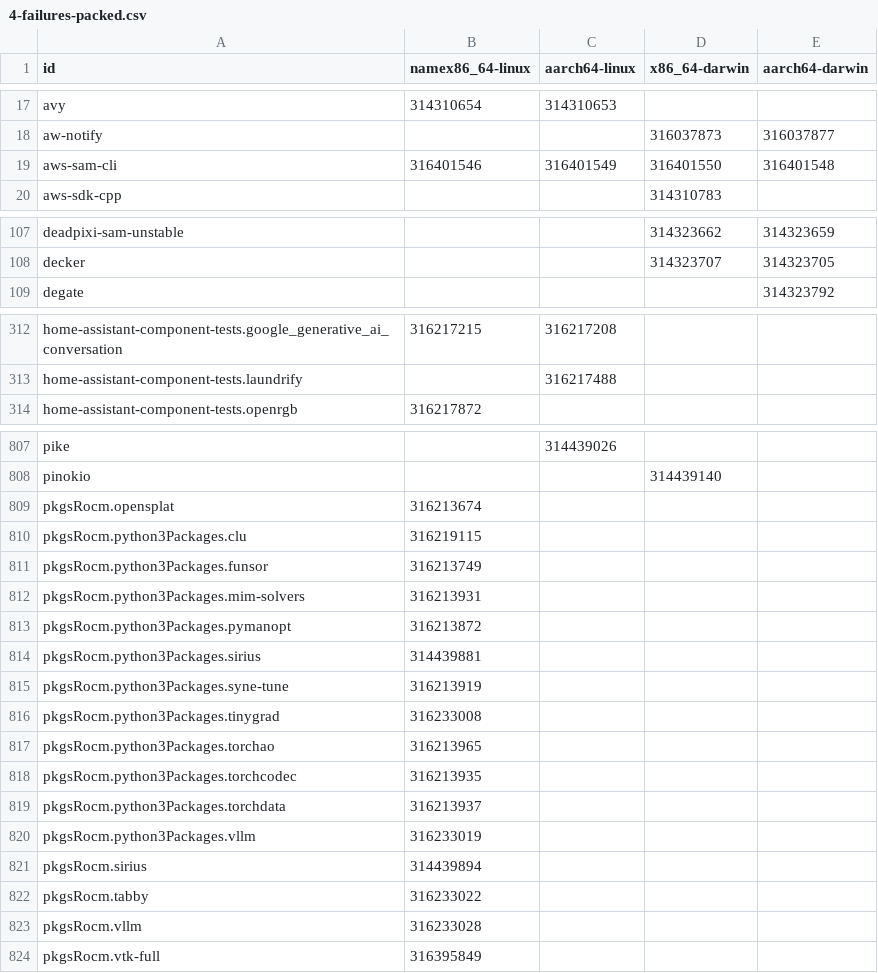
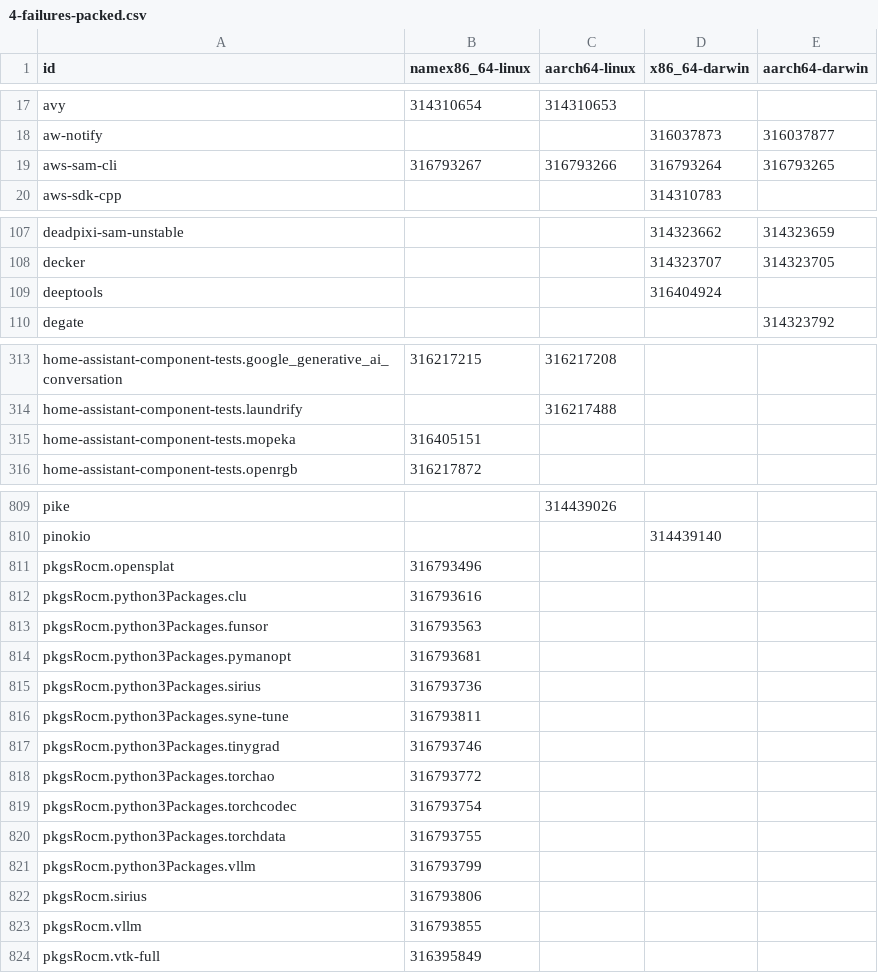
Before and after one commit to Sigmanificient/nixpkgs-failure-notify, a CSV file: results/4-failures-packed.csv, drawn as a sheet; only a part is shown, gaps mark what is left out; the diff covers the shown part only.

```diff
--- a/results/4-failures-packed.csv
+++ b/results/4-failures-packed.csv
@@ -18,3 +18,3 @@ avy,314310654,314310653,,
 aw-notify,,,316037873,316037877
-aws-sam-cli,316401546,316401549,316401550,316401548
+aws-sam-cli,316793267,316793266,316793264,316793265
 aws-sdk-cpp,,,314310783,
@@ -108,2 +108,3 @@ deadpixi-sam-unstable,,,314323662,314323659
 decker,,,314323707,314323705
+deeptools,,,316404924,
 degate,,,,314323792
@@ -313,2 +314,3 @@ home-assistant-component-tests.google_generative_ai_conversation,316217215,31621
 home-assistant-component-tests.laundrify,,316217488,,
+home-assistant-component-tests.mopeka,316405151,,,
 home-assistant-component-tests.openrgb,316217872,,,
@@ -808,17 +810,15 @@ pike,,314439026,,
 pinokio,,,314439140,
-pkgsRocm.opensplat,316213674,,,
-pkgsRocm.python3Packages.clu,316219115,,,
-pkgsRocm.python3Packages.funsor,316213749,,,
-pkgsRocm.python3Packages.mim-solvers,316213931,,,
-pkgsRocm.python3Packages.pymanopt,316213872,,,
-pkgsRocm.python3Packages.sirius,314439881,,,
-pkgsRocm.python3Packages.syne-tune,316213919,,,
-pkgsRocm.python3Packages.tinygrad,316233008,,,
-pkgsRocm.python3Packages.torchao,316213965,,,
-pkgsRocm.python3Packages.torchcodec,316213935,,,
-pkgsRocm.python3Packages.torchdata,316213937,,,
-pkgsRocm.python3Packages.vllm,316233019,,,
-pkgsRocm.sirius,314439894,,,
-pkgsRocm.tabby,316233022,,,
-pkgsRocm.vllm,316233028,,,
+pkgsRocm.opensplat,316793496,,,
+pkgsRocm.python3Packages.clu,316793616,,,
+pkgsRocm.python3Packages.funsor,316793563,,,
+pkgsRocm.python3Packages.pymanopt,316793681,,,
+pkgsRocm.python3Packages.sirius,316793736,,,
+pkgsRocm.python3Packages.syne-tune,316793811,,,
+pkgsRocm.python3Packages.tinygrad,316793746,,,
+pkgsRocm.python3Packages.torchao,316793772,,,
+pkgsRocm.python3Packages.torchcodec,316793754,,,
+pkgsRocm.python3Packages.torchdata,316793755,,,
+pkgsRocm.python3Packages.vllm,316793799,,,
+pkgsRocm.sirius,316793806,,,
+pkgsRocm.vllm,316793855,,,
 pkgsRocm.vtk-full,316395849,,,
```
Also changed, not shown: 1 added row, 1 removed row and 13 edited cells elsewhere in this file, results/2-failures.csv, results/3-failures-aarch64-darwin.csv, 4 other files.
